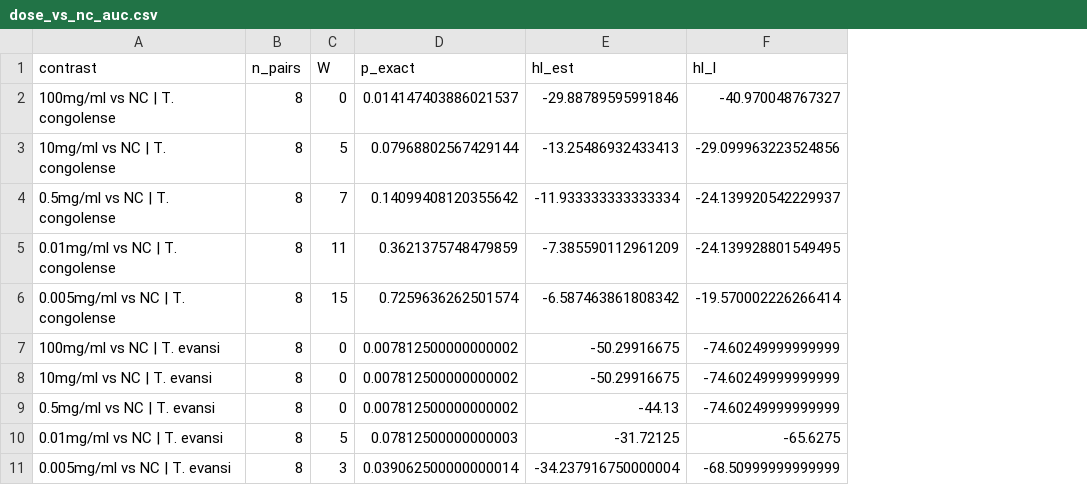
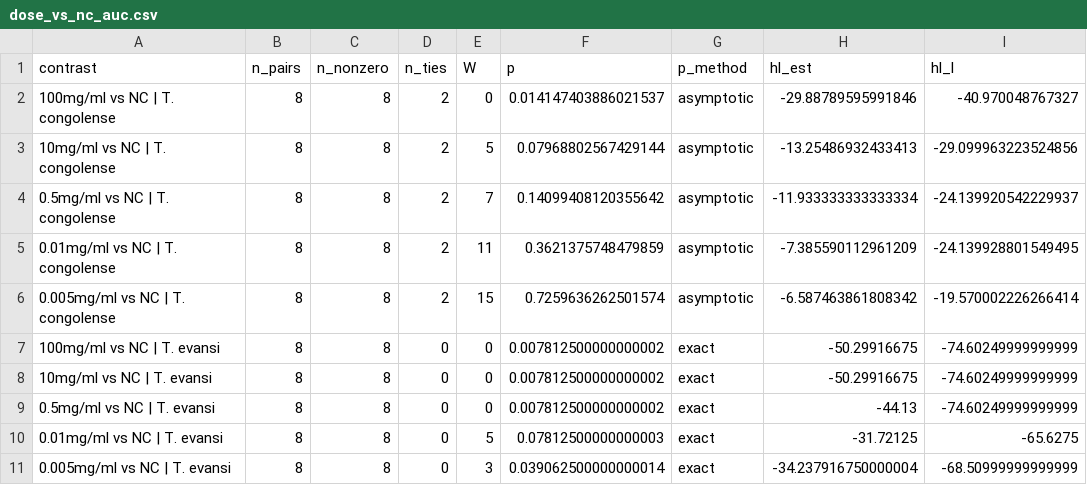
Before and after one commit to batestguy/comparative-anti-trypanosomal-activity-azadirachta-indica-moringa-oleifera, a CSV file: analysis/results/tables/dose_vs_nc_auc.csv, drawn as a sheet; only a part is shown; addresses are those after the commit; the diff names each change by its address in the sheet, - before the commit and + after, or states it on an @@ line.

Commit message:
feat: objective-mapped academic report + diagnostics (phase 5)
02_analysis.R: exact/asymptotic p selection by ties with n_nonzero/n_ties/p_method recorded; motility dose-vs-NC post-hocs (Holm); LOO sensitivity + paired-difference symmetry diagnostics. report.qmd rewritten: sections mapped to objectives i-v, academic prose for every table/figure, post-hoc framing, diagnostics section. All headline claims LOO-stable.

```diff
--- a/analysis/results/tables/dose_vs_nc_auc.csv
+++ b/analysis/results/tables/dose_vs_nc_auc.csv
+column C (n_nonzero), rows 2-11: all 8
+column D (n_ties), rows 2-11: 2 | 2 | 2 | 2 | 2 | 0 | 0 | 0 | 0 | 0
+column G (p_method), rows 2-11: asymptotic | asymptotic | asymptotic | asymptotic | asymptotic | exact | exact | exact | exact | exact
-F1: p_exact
+F1: p
```
Also changed, not shown: analysis/results/tables/pcv_tests.csv, analysis/results/tables/weight_tests.csv, 13 other files.
